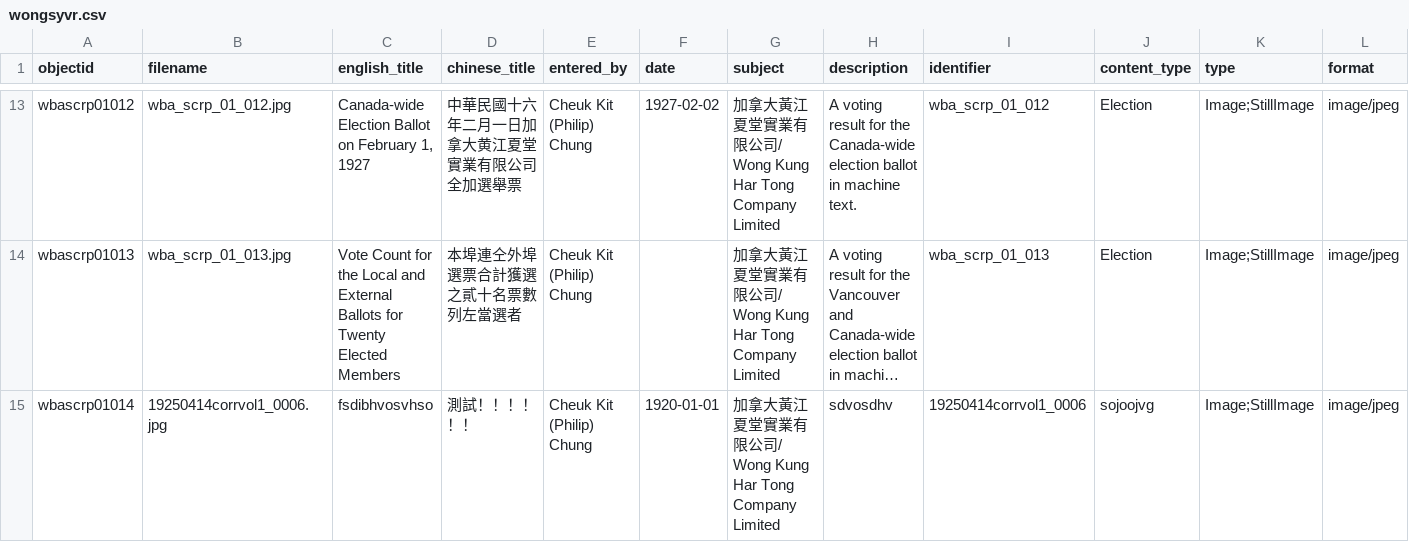
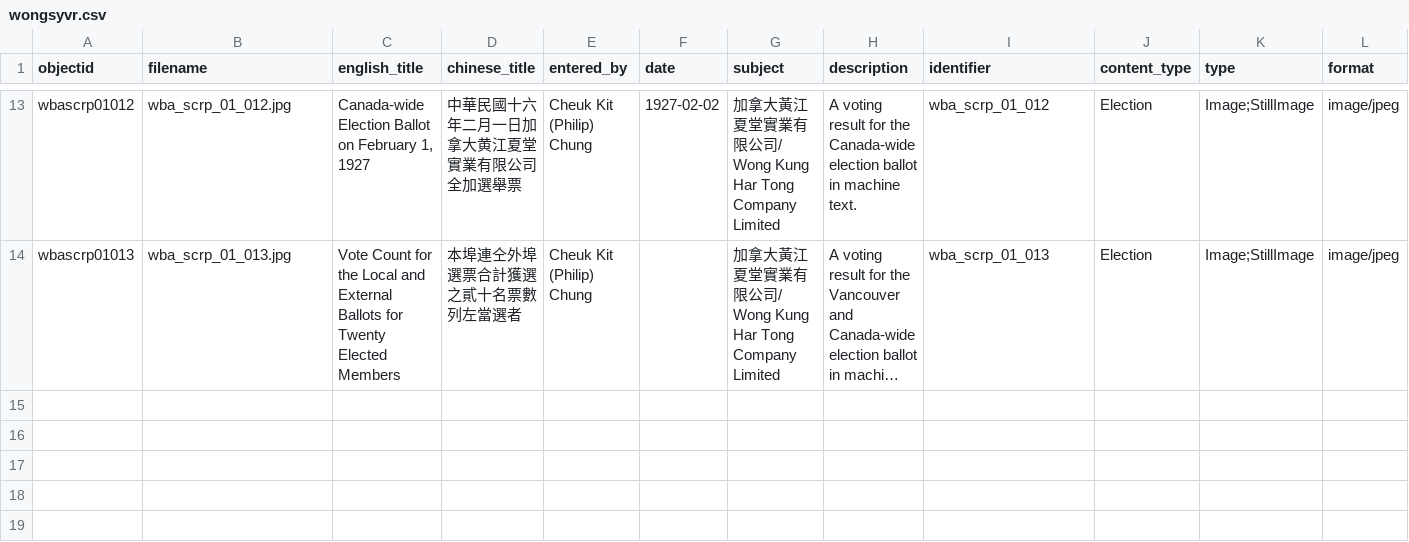
Before and after one commit to philipUBC/Wong-s-Benevolent-Association, a CSV file: _data/wongsyvr.csv, drawn as a sheet; only a part is shown, gaps mark what is left out; long unchanged cells end in …; rows hold the shown columns only; the diff names each change by its address in the sheet, - before the commit and + after, or states it on an @@ line.

Commit message:
Update wongsyvr.csv

```diff
--- a/_data/wongsyvr.csv
+++ b/_data/wongsyvr.csv
-row 15: wbascrp01014 | 19250414corrvol1_0006.jpg | fsdibhvosvhso | 測試！！！！！！ | Cheuk Kit (Philip) Chung | 1920-01-01 | 加拿大黃江夏堂實業有限公司/ Wong Kung Har Tong Company Limited | sdvosdhv | 19250414corrvol1_0006 | sojoojvg | Image;StillImage | image/jpeg
```
